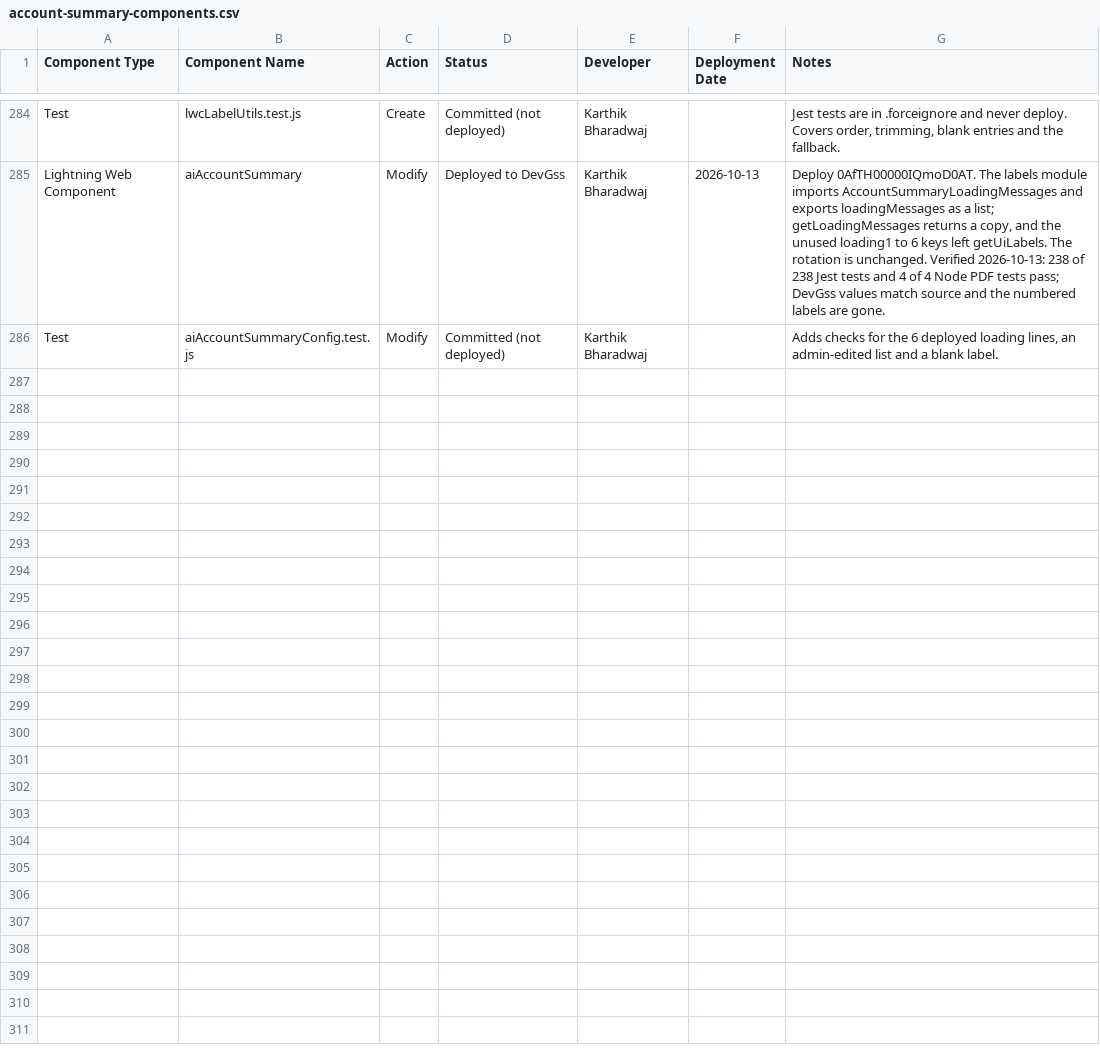
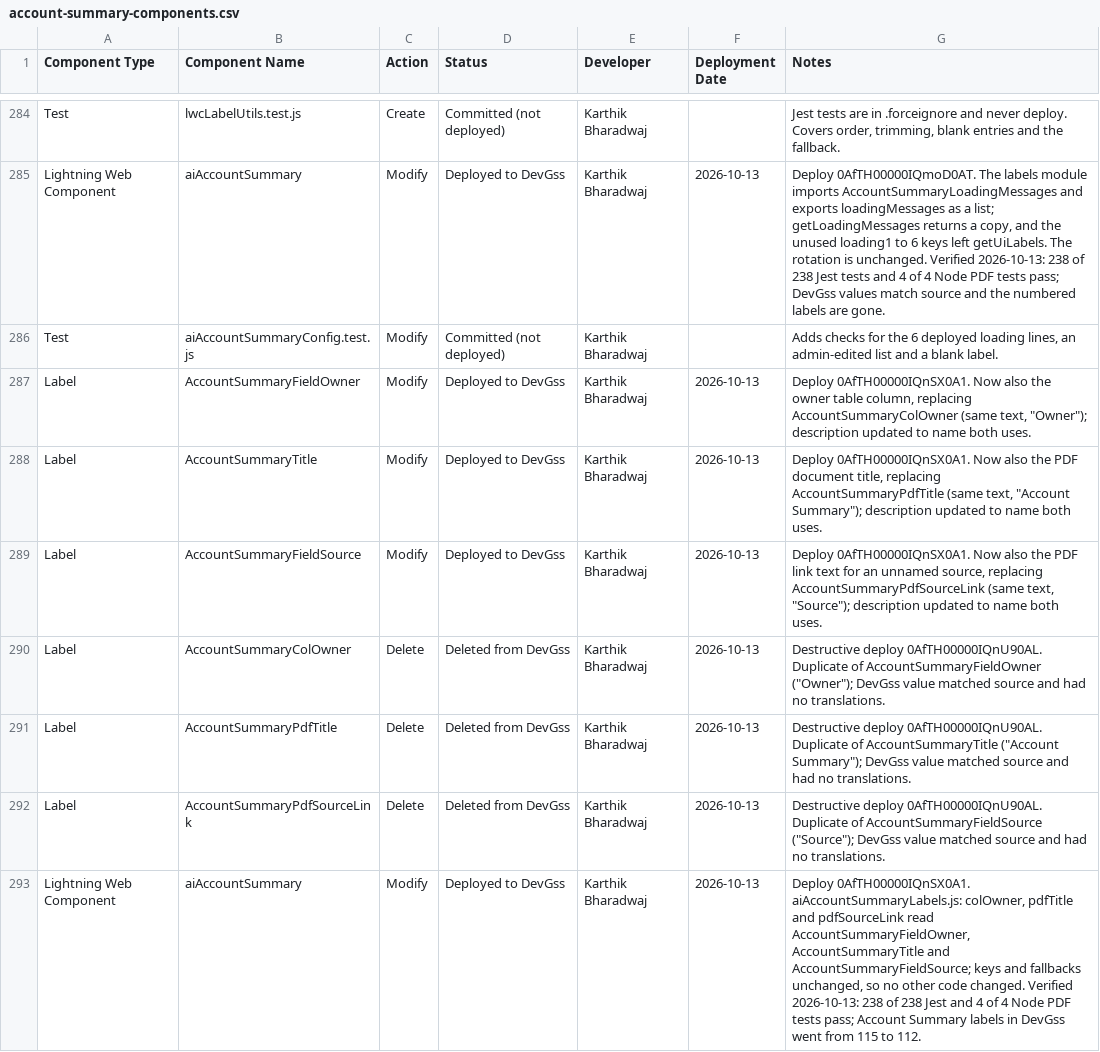
Before and after one commit to karthikbharadwaj-bit/DevGSS, a CSV file: docs/account-summary-components.csv, drawn as a sheet; only a part is shown, gaps mark what is left out.

```diff
--- a/docs/account-summary-components.csv
+++ b/docs/account-summary-components.csv
@@ -286 +286,8 @@ Lightning Web Component,aiAccountSummary,Modify,Deployed to DevGss,Karthik Bhara
 Test,aiAccountSummaryConfig.test.js,Modify,Committed (not deployed),Karthik Bharadwaj,,"Adds checks for the 6 deployed loading lines, an admin-edited list and a blank label."
+Label,AccountSummaryFieldOwner,Modify,Deployed to DevGss,Karthik Bharadwaj,2026-10-13,"Deploy 0AfTH00000IQnSX0A1. Now also the owner table column, replacing AccountSummaryColOwner (same text, ""Owner""); description updated to name both uses."
+Label,AccountSummaryTitle,Modify,Deployed to DevGss,Karthik Bharadwaj,2026-10-13,"Deploy 0AfTH00000IQnSX0A1. Now also the PDF document title, replacing AccountSummaryPdfTitle (same text, ""Account Summary""); description updated to name both uses."
+Label,AccountSummaryFieldSource,Modify,Deployed to DevGss,Karthik Bharadwaj,2026-10-13,"Deploy 0AfTH00000IQnSX0A1. Now also the PDF link text for an unnamed source, replacing AccountSummaryPdfSourceLink (same text, ""Source""); description updated to name both uses."
+Label,AccountSummaryColOwner,Delete,Deleted from DevGss,Karthik Bharadwaj,2026-10-13,"Destructive deploy 0AfTH00000IQnU90AL. Duplicate of AccountSummaryFieldOwner (""Owner""); DevGss value matched source and had no translations."
+Label,AccountSummaryPdfTitle,Delete,Deleted from DevGss,Karthik Bharadwaj,2026-10-13,"Destructive deploy 0AfTH00000IQnU90AL. Duplicate of AccountSummaryTitle (""Account Summary""); DevGss value matched source and had no translations."
+Label,AccountSummaryPdfSourceLink,Delete,Deleted from DevGss,Karthik Bharadwaj,2026-10-13,"Destructive deploy 0AfTH00000IQnU90AL. Duplicate of AccountSummaryFieldSource (""Source""); DevGss value matched source and had no translations."
+Lightning Web Component,aiAccountSummary,Modify,Deployed to DevGss,Karthik Bharadwaj,2026-10-13,"Deploy 0AfTH00000IQnSX0A1. aiAccountSummaryLabels.js: colOwner, pdfTitle and pdfSourceLink read AccountSummaryFieldOwner, AccountSummaryTitle and AccountSummaryFieldSource; keys and fallbacks unchanged, so no other code changed. Verified 2026-10-13: 238 of 238 Jest and 4 of 4 Node PDF tests pass; Account Summary labels in DevGss went from 115 to 112."
```
Also changed, not shown: 3 other files.
